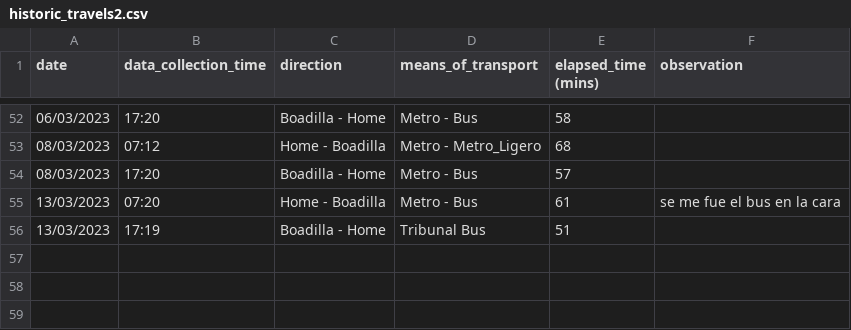
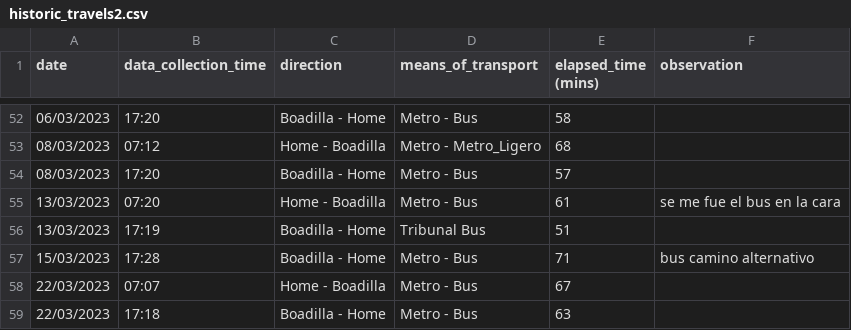
Before and after one commit to xBorja042/time_computer, a CSV file: input_files/historic_travels2.csv, drawn as a sheet; only a part is shown, gaps mark what is left out; the diff names each change by its address in the sheet, - before the commit and + after, or states it on an @@ line.

Commit message:
new registries

```diff
--- a/input_files/historic_travels2.csv
+++ b/input_files/historic_travels2.csv
+row 57: 15/03/2023 | 17:28 | Boadilla - Home | Metro - Bus | 71 | bus camino alternativo
+row 58: 22/03/2023 | 07:07 | Home - Boadilla | Metro - Bus | 67
+row 59: 22/03/2023 | 17:18 | Boadilla - Home | Metro - Bus | 63
```
